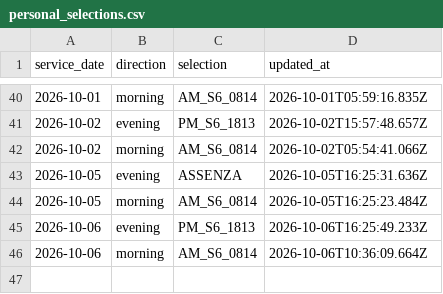
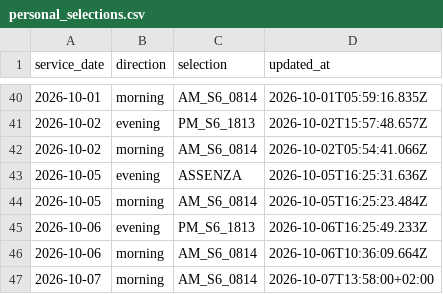
Before and after one commit to alex1982mi/ritardi-trenord-dashboard, a CSV file: data/personal_selections.csv, drawn as a sheet; only a part is shown, gaps mark what is left out.

Commit message:
Record 2026-10-07 morning personal train

```diff
--- a/data/personal_selections.csv
+++ b/data/personal_selections.csv
@@ -46 +46,2 @@ service_date,direction,selection,updated_at
 "2026-10-06","morning","AM_S6_0814","2026-10-06T10:36:09.664Z"
+"2026-10-07","morning","AM_S6_0814","2026-10-07T13:58:00+02:00"
```
